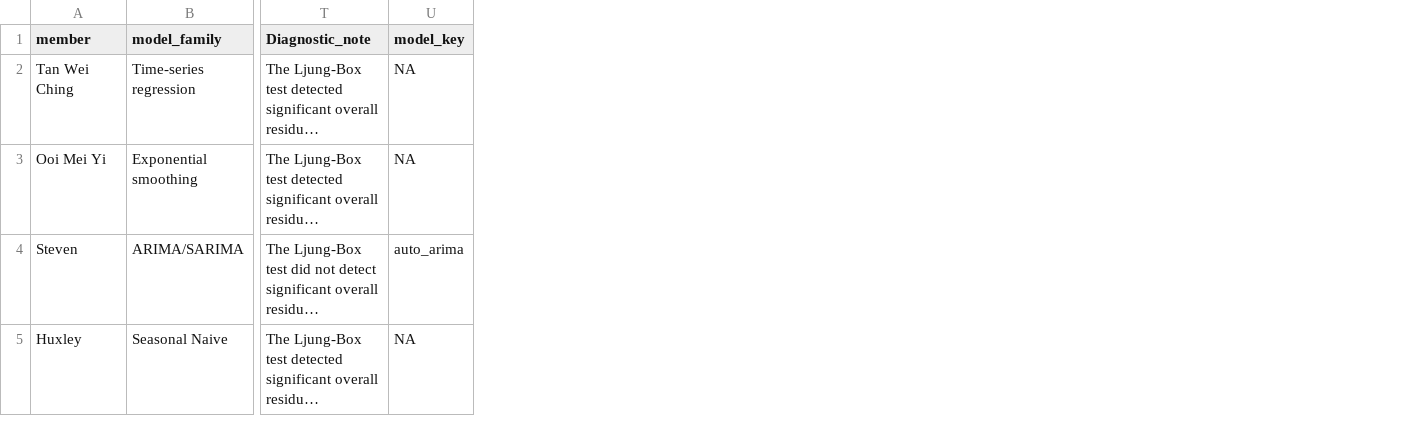
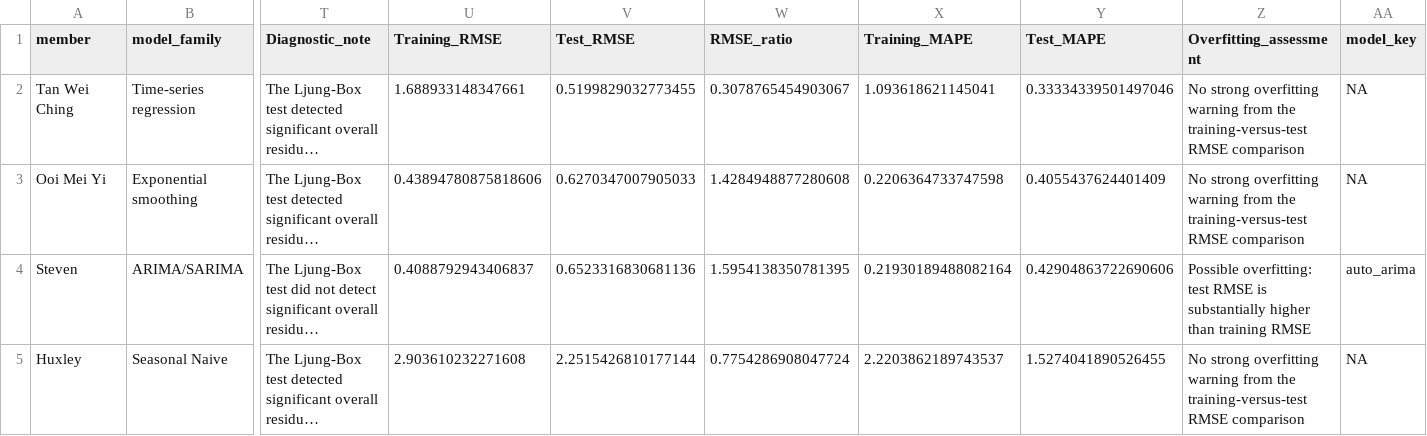
Before and after one commit to Stevenfoo061001/BMMS2094-Statistics-for-Data-Science, a CSV file: CPI_Forecasting_Project/output/model_diagnostics_summary.csv, drawn as a sheet; only a part is shown, gaps mark what is left out; long unchanged cells end in …; the diff names each change by its address in the sheet, - before the commit and + after, or states it on an @@ line.

Commit message:
added overfit test to results

```diff
--- a/CPI_Forecasting_Project/output/model_diagnostics_summary.csv
+++ b/CPI_Forecasting_Project/output/model_diagnostics_summary.csv
+column U (Training_RMSE), rows 2-5: 1.688933148347661 | 0.43894780875818606 | 0.4088792943406837 | 2.903610232271608
+column V (Test_RMSE), rows 2-5: 0.5199829032773455 | 0.6270347007905033 | 0.6523316830681136 | 2.2515426810177144
+column W (RMSE_ratio), rows 2-5: 0.3078765454903067 | 1.4284948877280608 | 1.5954138350781395 | 0.7754286908047724
+column X (Training_MAPE), rows 2-5: 1.093618621145041 | 0.2206364733747598 | 0.21930189488082164 | 2.2203862189743537
+column Y (Test_MAPE), rows 2-5: 0.33334339501497046 | 0.4055437624401409 | 0.42904863722690606 | 1.5274041890526455
+column Z (Overfitting_assessment), rows 2-5: No strong overfitting warning from the training-versus-test RMSE comparison | No strong overfitting warning from the training-versus-test RMSE comparison | Possible overfitting: test RMSE is substantially higher than training RMSE | No strong overfitting warning from the training-versus-test RMSE comparison
```
Also changed, not shown: CPI_Forecasting_Project/output/member_A_accuracy.csv, CPI_Forecasting_Project/output/member_B_accuracy.csv, 2 other files.
